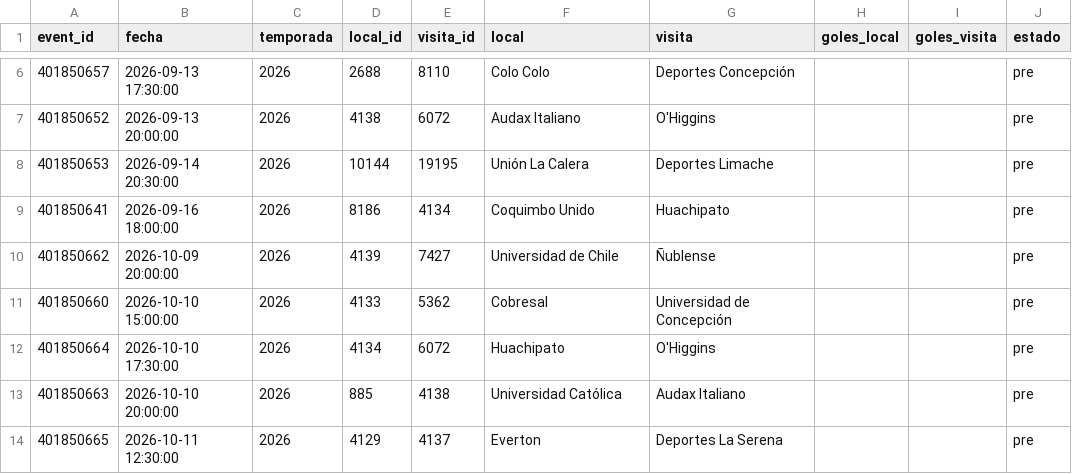
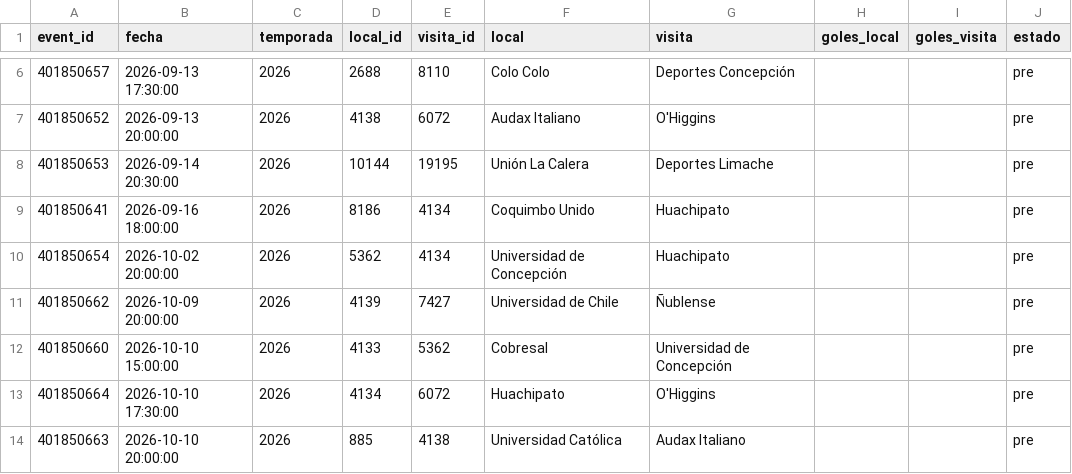
Before and after one commit to Pacortes2021/fifa-2026-hybrid-forecast, a CSV file: chile/data/fixture.csv, drawn as a sheet; only a part is shown, gaps mark what is left out; the shorter side is filled out with more unchanged rows.

```diff
--- a/chile/data/fixture.csv
+++ b/chile/data/fixture.csv
@@ -9,2 +9,3 @@ event_id,fecha,temporada,local_id,visita_id,local,visita,goles_local,goles_visit
 401850641,2026-09-16 18:00:00,2026,8186,4134,Coquimbo Unido,Huachipato,,,pre
+401850654,2026-10-02 20:00:00,2026,5362,4134,Universidad de Concepción,Huachipato,,,pre
 401850662,2026-10-09 20:00:00,2026,4139,7427,Universidad de Chile,Ñublense,,,pre
```
Also changed, not shown: gre/data/fixture.csv, gre/data/partidos.csv, 12 other files.
